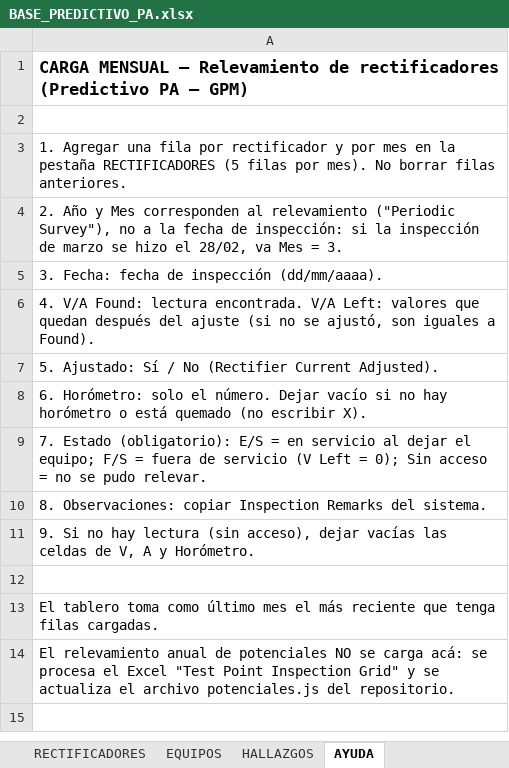
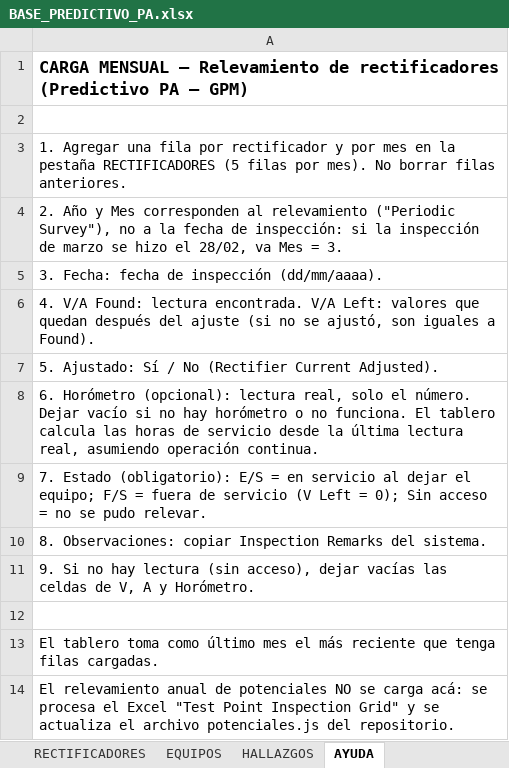
Before and after one commit to GestionOperativa-tgs/Predictivo-PA, an Excel workbook: BASE_PREDICTIVO_PA.xlsx, sheet AYUDA, drawn as a sheet; values as stored, in another font and other column widths than the file's, no borders; the diff names each change by its address in the sheet, - before the commit and + after, or states it on an @@ line.

```diff
--- a/BASE_PREDICTIVO_PA.xlsx (sheet AYUDA)
+++ b/BASE_PREDICTIVO_PA.xlsx (sheet AYUDA)
-A8: 6. Horómetro: solo el número. Dejar vacío si no hay horómetro o está quemado (no escribir X).
+A8: 6. Horómetro (opcional): lectura real, solo el número. Dejar vacío si no hay horómetro o no funciona. El tablero calcula las horas de servicio desde la última lectura real, asumiendo operación continua.
```
Also changed, not shown: sheet HALLAZGOS, 2 other files.
